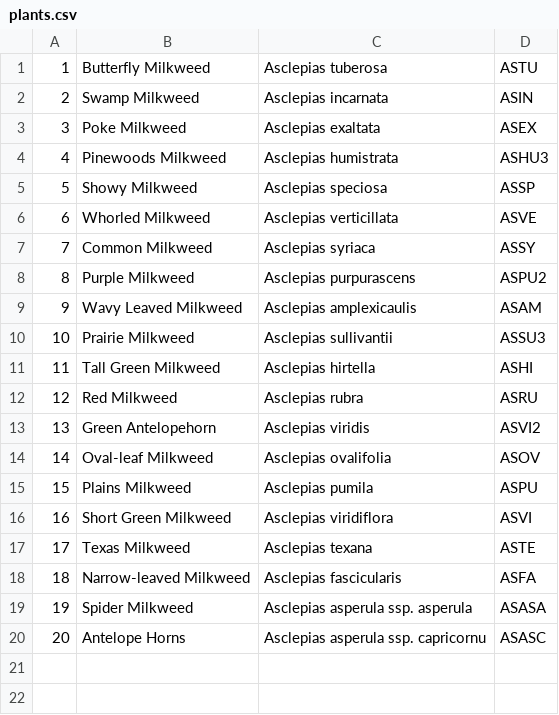
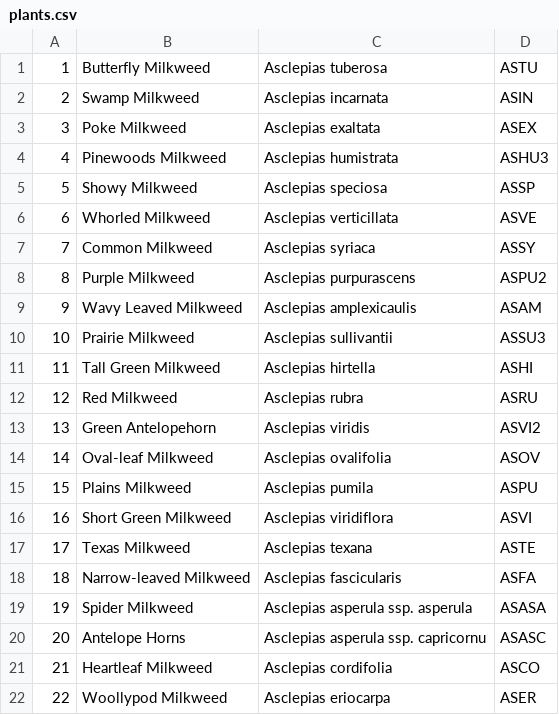
Before and after one commit to haileyxerces/MilkweedTables, a CSV file: plants.csv, drawn as a sheet.

Commit message:
Added ASCO and ASER

```diff
--- a/plants.csv
+++ b/plants.csv
@@ -20 +20,3 @@
 20,Antelope Horns,Asclepias asperula ssp. capricornu,ASASC
+21,Heartleaf Milkweed,Asclepias cordifolia,ASCO
+22,Woollypod Milkweed,Asclepias eriocarpa,ASER
```
